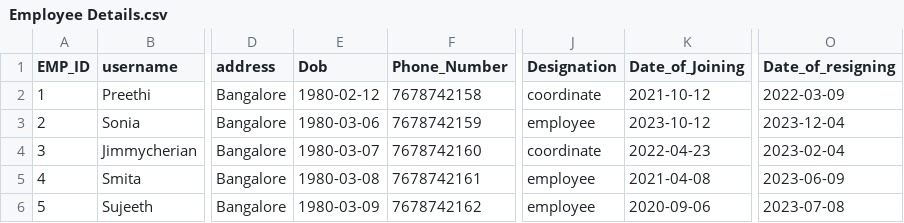
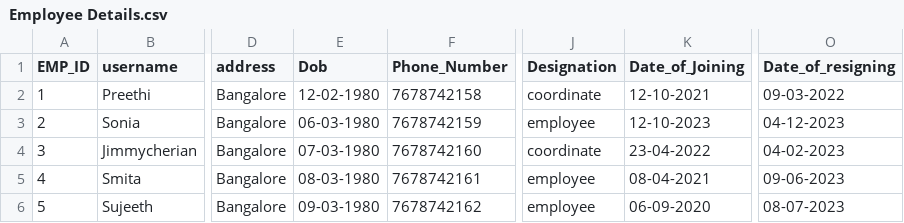
Before and after one commit to tasmiya2321/Employee_django, a CSV file: Data/Employee Details.csv, drawn as a sheet; only a part is shown, gaps mark what is left out; the diff names each change by its address in the sheet, - before the commit and + after, or states it on an @@ line.

```diff
--- a/Data/Employee Details.csv
+++ b/Data/Employee Details.csv
-E2 (Dob): 1980-02-12
+E2 (Dob): 12-02-1980
-K2 (Date_of_Joining): 2021-10-12
+K2 (Date_of_Joining): 12-10-2021
-O2 (Date_of_resigning): 2022-03-09
+O2 (Date_of_resigning): 09-03-2022
-E3 (Dob): 1980-03-06
+E3 (Dob): 06-03-1980
-K3 (Date_of_Joining): 2023-10-12
+K3 (Date_of_Joining): 12-10-2023
-O3 (Date_of_resigning): 2023-12-04
+O3 (Date_of_resigning): 04-12-2023
-E4 (Dob): 1980-03-07
+E4 (Dob): 07-03-1980
-K4 (Date_of_Joining): 2022-04-23
+K4 (Date_of_Joining): 23-04-2022
-O4 (Date_of_resigning): 2023-02-04
+O4 (Date_of_resigning): 04-02-2023
-E5 (Dob): 1980-03-08
+E5 (Dob): 08-03-1980
-K5 (Date_of_Joining): 2021-04-08
+K5 (Date_of_Joining): 08-04-2021
-O5 (Date_of_resigning): 2023-06-09
+O5 (Date_of_resigning): 09-06-2023
-E6 (Dob): 1980-03-09
+E6 (Dob): 09-03-1980
-K6 (Date_of_Joining): 2020-09-06
+K6 (Date_of_Joining): 06-09-2020
-O6 (Date_of_resigning): 2023-07-08
+O6 (Date_of_resigning): 08-07-2023
```
Also changed, not shown: 6 other files.
